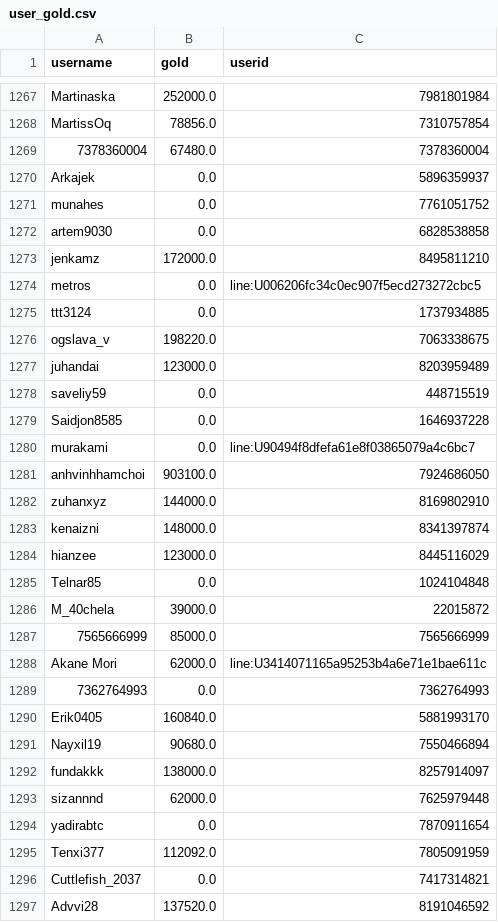
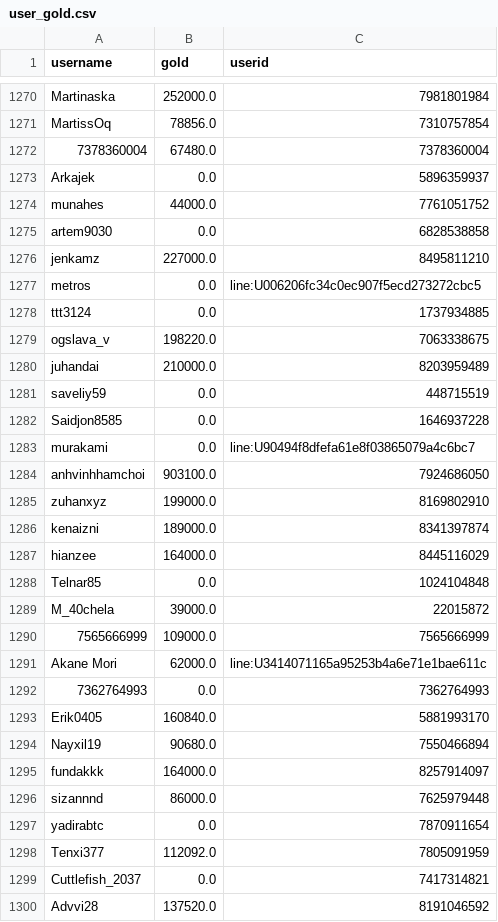
Before and after one commit to a-bormotov/tg_gold_rush, a CSV file: user_gold.csv, drawn as a sheet; only a part is shown, gaps mark what is left out; the diff covers the shown part only.

```diff
--- a/user_gold.csv
+++ b/user_gold.csv
@@ -1270,5 +1273,5 @@ MartissOq,78856.0,7310757854
 Arkajek,0.0,5896359937
-munahes,0.0,7761051752
+munahes,44000.0,7761051752
 artem9030,0.0,6828538858
-jenkamz,172000.0,8495811210
+jenkamz,227000.0,8495811210
 metros,0.0,line:U006206fc34c0ec907f5ecd273272cbc5
@@ -1276,3 +1279,3 @@ ttt3124,0.0,1737934885
 ogslava_v,198220.0,7063338675
-juhandai,123000.0,8203959489
+juhandai,210000.0,8203959489
 saveliy59,0.0,448715519
@@ -1281,8 +1284,8 @@ murakami,0.0,line:U90494f8dfefa61e8f03865079a4c6bc7
 anhvinhhamchoi,903100.0,7924686050
-zuhanxyz,144000.0,8169802910
-kenaizni,148000.0,8341397874
-hianzee,123000.0,8445116029
+zuhanxyz,199000.0,8169802910
+kenaizni,189000.0,8341397874
+hianzee,164000.0,8445116029
 Telnar85,0.0,1024104848
 M_40chela,39000.0,22015872
-7565666999,85000.0,7565666999
+7565666999,109000.0,7565666999
 Akane Mori,62000.0,line:U3414071165a95253b4a6e71e1bae611c
@@ -1291,4 +1294,4 @@ Erik0405,160840.0,5881993170
 Nayxil19,90680.0,7550466894
-fundakkk,138000.0,8257914097
-sizannnd,62000.0,7625979448
+fundakkk,164000.0,8257914097
+sizannnd,86000.0,7625979448
 yadirabtc,0.0,7870911654
```
Also changed, not shown: 4 added rows and 51 edited cells elsewhere in this file, user_total.csv.
